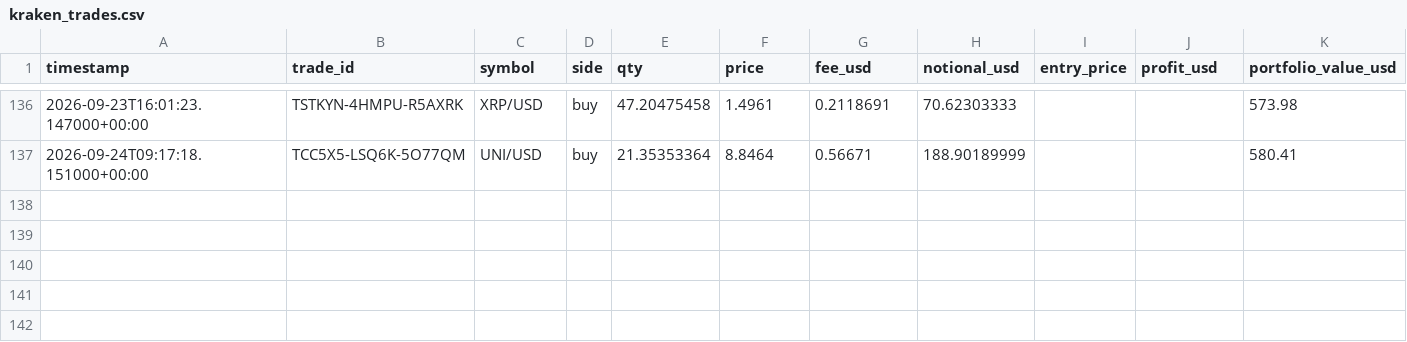
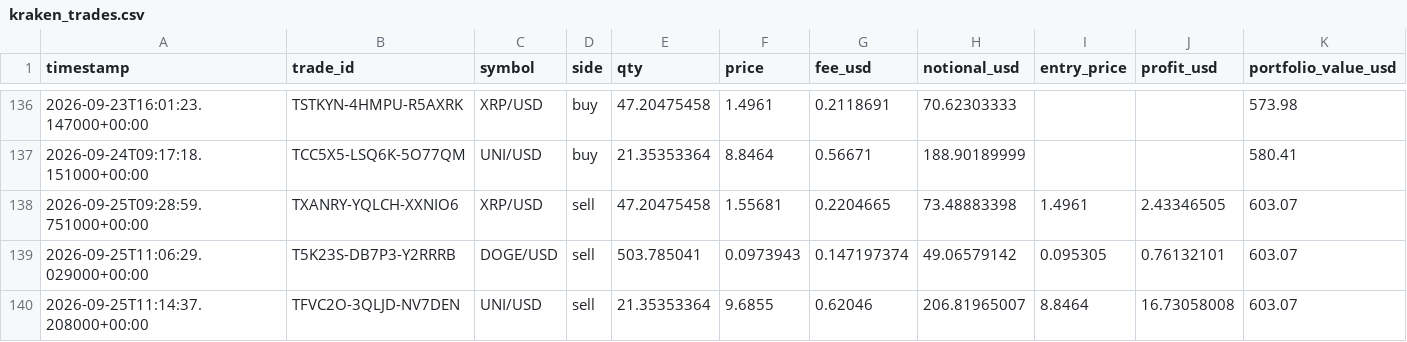
Before and after one commit to Bramsmit/Kraken-bot, a CSV file: data/kraken_trades.csv, drawn as a sheet; only a part is shown, gaps mark what is left out; rows hold the shown columns only; the diff names each change by its address in the sheet, - before the commit and + after, or states it on an @@ line.

```diff
--- a/data/kraken_trades.csv
+++ b/data/kraken_trades.csv
+row 138: 2026-09-25T09:28:59.751000+00:00 | TXANRY-YQLCH-XXNIO6 | XRP/USD | sell | 47.20475458 | 1.55681 | 0.2204665 | 73.48883398 | 1.4961 | 2.43346505 | 603.07
+row 139: 2026-09-25T11:06:29.029000+00:00 | T5K23S-DB7P3-Y2RRRB | DOGE/USD | sell | 503.785041 | 0.0973943 | 0.147197374 | 49.06579142 | 0.095305 | 0.76132101 | 603.07
+row 140: 2026-09-25T11:14:37.208000+00:00 | TFVC2O-3QLJD-NV7DEN | UNI/USD | sell | 21.35353364 | 9.6855 | 0.62046 | 206.81965007 | 8.8464 | 16.73058008 | 603.07
```
Also changed, not shown: 1 other file.
